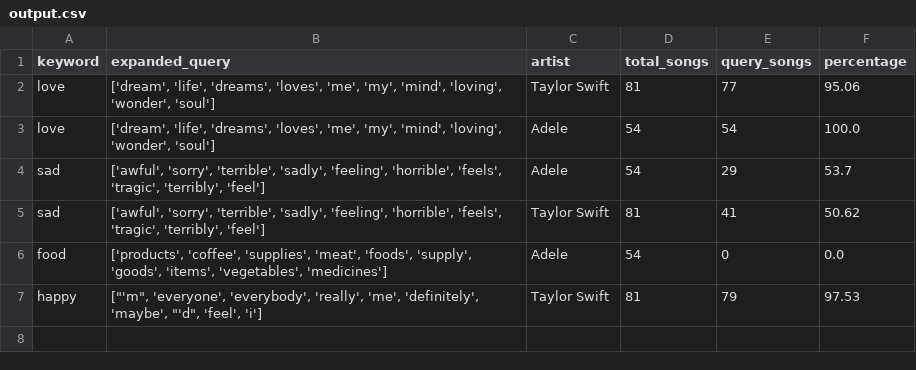
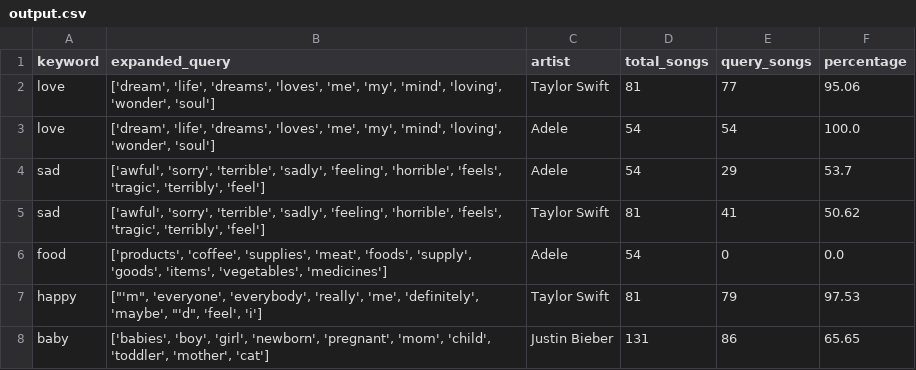
Before and after one commit to lrahbek/cds-lang-assignments, a CSV file: assignment-3/out/output.csv, drawn as a sheet; the diff names each change by its address in the sheet, - before the commit and + after, or states it on an @@ line.

```diff
--- a/assignment-3/out/output.csv
+++ b/assignment-3/out/output.csv
+row 8: baby | ['babies', 'boy', 'girl', 'newborn', 'pregnant', 'mom', 'child', 'toddler', 'mother', 'cat'] | Justin Bieber | 131 | 86 | 65.65
```
Also changed, not shown: assignment-5/out/emissions.csv, 9 other files.
